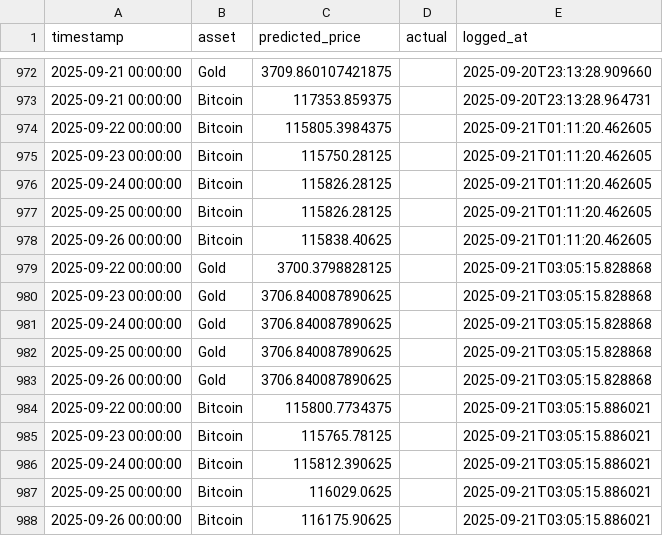
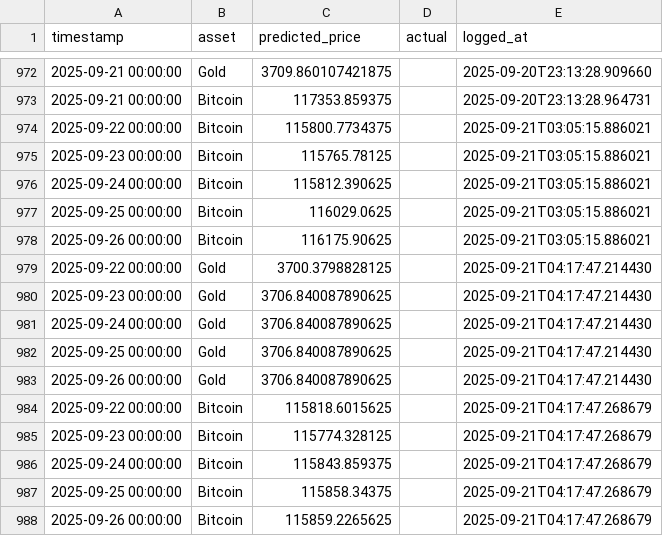
Before and after one commit to mehernsiri-cloud/gold-bitcoin-matrix, a CSV file: data/ai_predictions_log.csv, drawn as a sheet; only a part is shown, gaps mark what is left out.

```diff
--- a/data/ai_predictions_log.csv
+++ b/data/ai_predictions_log.csv
@@ -973,12 +973,2 @@ timestamp,asset,predicted_price,actual,logged_at
 2025-09-21 00:00:00,Bitcoin,117353.859375,,2025-09-20T23:13:28.964731
-2025-09-22 00:00:00,Bitcoin,115805.3984375,,2025-09-21T01:11:20.462605
-2025-09-23 00:00:00,Bitcoin,115750.28125,,2025-09-21T01:11:20.462605
-2025-09-24 00:00:00,Bitcoin,115826.28125,,2025-09-21T01:11:20.462605
-2025-09-25 00:00:00,Bitcoin,115826.28125,,2025-09-21T01:11:20.462605
-2025-09-26 00:00:00,Bitcoin,115838.40625,,2025-09-21T01:11:20.462605
-2025-09-22 00:00:00,Gold,3700.3798828125,,2025-09-21T03:05:15.828868
-2025-09-23 00:00:00,Gold,3706.840087890625,,2025-09-21T03:05:15.828868
-2025-09-24 00:00:00,Gold,3706.840087890625,,2025-09-21T03:05:15.828868
-2025-09-25 00:00:00,Gold,3706.840087890625,,2025-09-21T03:05:15.828868
-2025-09-26 00:00:00,Gold,3706.840087890625,,2025-09-21T03:05:15.828868
 2025-09-22 00:00:00,Bitcoin,115800.7734375,,2025-09-21T03:05:15.886021
@@ -988 +978,11 @@ timestamp,asset,predicted_price,actual,logged_at
 2025-09-26 00:00:00,Bitcoin,116175.90625,,2025-09-21T03:05:15.886021
+2025-09-22 00:00:00,Gold,3700.3798828125,,2025-09-21T04:17:47.214430
+2025-09-23 00:00:00,Gold,3706.840087890625,,2025-09-21T04:17:47.214430
+2025-09-24 00:00:00,Gold,3706.840087890625,,2025-09-21T04:17:47.214430
+2025-09-25 00:00:00,Gold,3706.840087890625,,2025-09-21T04:17:47.214430
+2025-09-26 00:00:00,Gold,3706.840087890625,,2025-09-21T04:17:47.214430
+2025-09-22 00:00:00,Bitcoin,115818.6015625,,2025-09-21T04:17:47.268679
+2025-09-23 00:00:00,Bitcoin,115774.328125,,2025-09-21T04:17:47.268679
+2025-09-24 00:00:00,Bitcoin,115843.859375,,2025-09-21T04:17:47.268679
+2025-09-25 00:00:00,Bitcoin,115858.34375,,2025-09-21T04:17:47.268679
+2025-09-26 00:00:00,Bitcoin,115859.2265625,,2025-09-21T04:17:47.268679
```
Also changed, not shown: data/actual_data.csv, data/predictions_log.csv.
